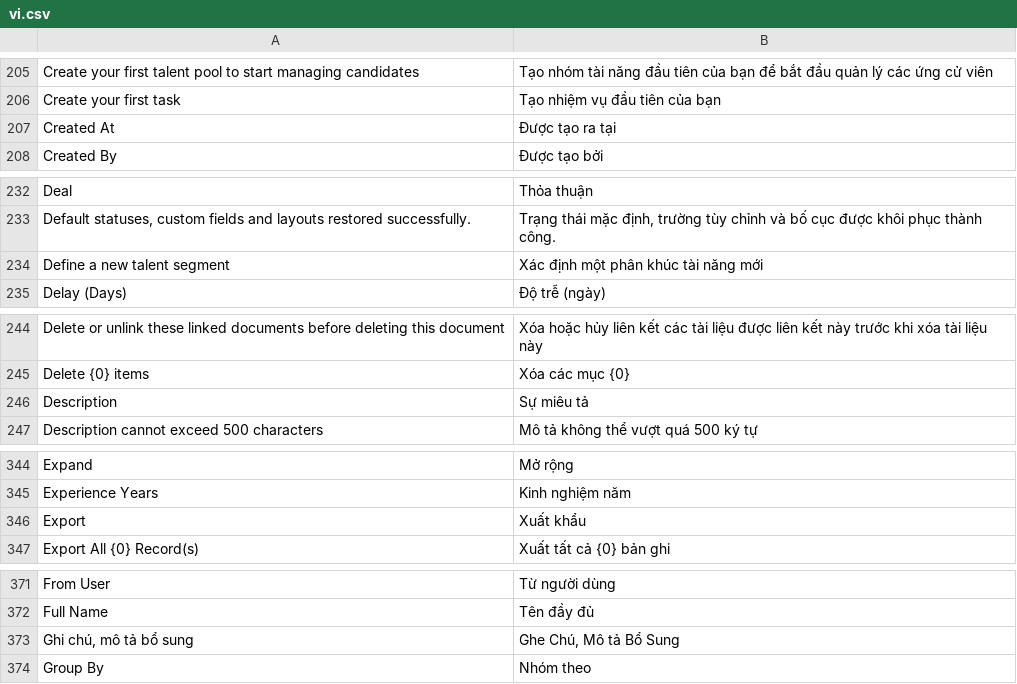
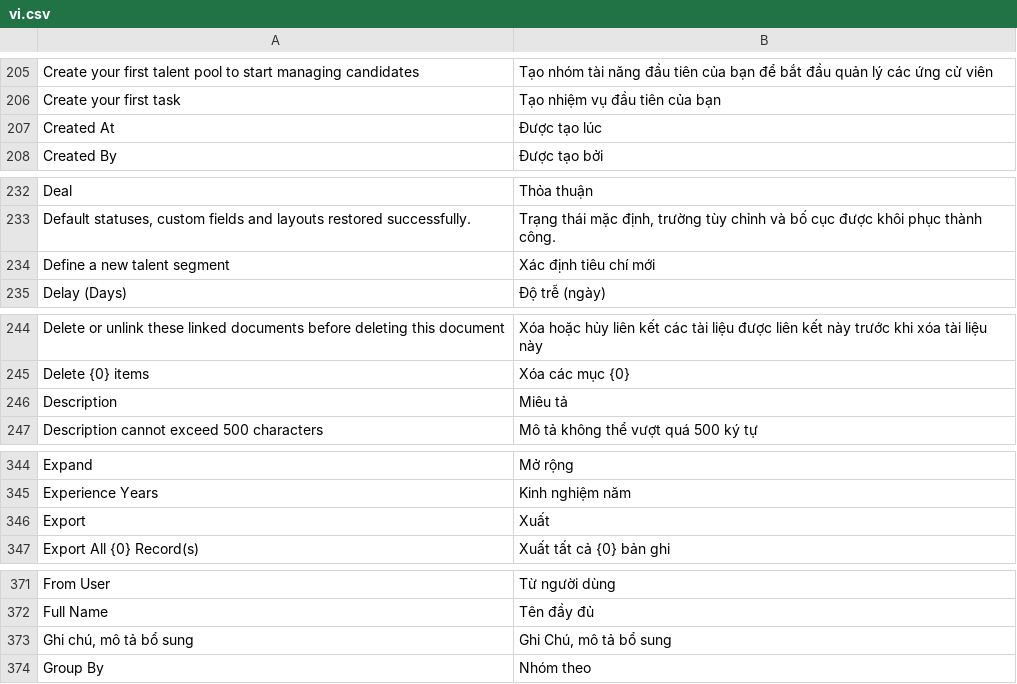
Before and after one commit to danhhaole/MBW_TRANSITION_HUB, a CSV file: mbw_mira/translations/vi.csv, drawn as a sheet; only a part is shown, gaps mark what is left out; the diff covers the shown part only.

```diff
--- a/mbw_mira/translations/vi.csv
+++ b/mbw_mira/translations/vi.csv
@@ -206,3 +206,3 @@ Create your first talent pool to start managing candidates,Tạo nhóm tài năn
 Create your first task,Tạo nhiệm vụ đầu tiên của bạn
-Created At,Được tạo ra tại
+Created At,Được tạo lúc
 Created By,Được tạo bởi
@@ -233,3 +233,3 @@ Deal,Thỏa thuận
 "Default statuses, custom fields and layouts restored successfully.","Trạng thái mặc định, trường tùy chỉnh và bố cục được khôi phục thành công."
-Define a new talent segment,Xác định một phân khúc tài năng mới
+Define a new talent segment,Xác định tiêu chí mới
 Delay (Days),Độ trễ (ngày)
@@ -245,3 +245,3 @@ Delete or unlink these linked documents before deleting this document,Xóa hoặ
 Delete {0} items,Xóa các mục {0}
-Description,Sự miêu tả
+Description,Miêu tả
 Description cannot exceed 500 characters,Mô tả không thể vượt quá 500 ký tự
@@ -349,3 +349,3 @@ Expand,Mở rộng
 Experience Years,Kinh nghiệm năm
-Export,Xuất khẩu
+Export,Xuất
 Export All {0} Record(s),Xuất tất cả {0} bản ghi
@@ -376,3 +376,3 @@ From User,Từ người dùng
 Full Name,Tên đầy đủ
-"Ghi chú, mô tả bổ sung","Ghe Chú, Mô tả Bổ Sung"
+"Ghi chú, mô tả bổ sung","Ghi Chú, mô tả bổ sung"
 Group By,Nhóm theo
```
Also changed, not shown: 13 edited cells elsewhere in this file, 2 other files.
